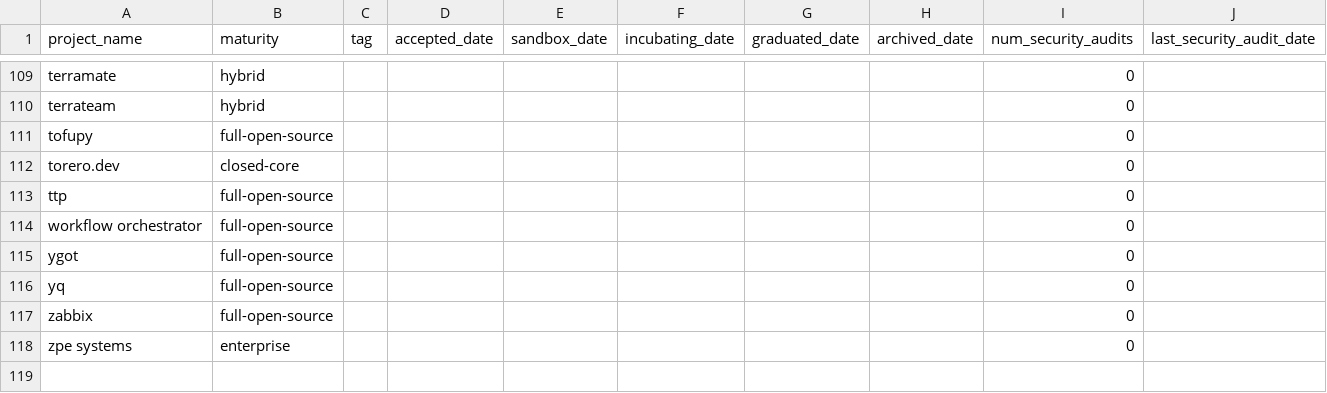
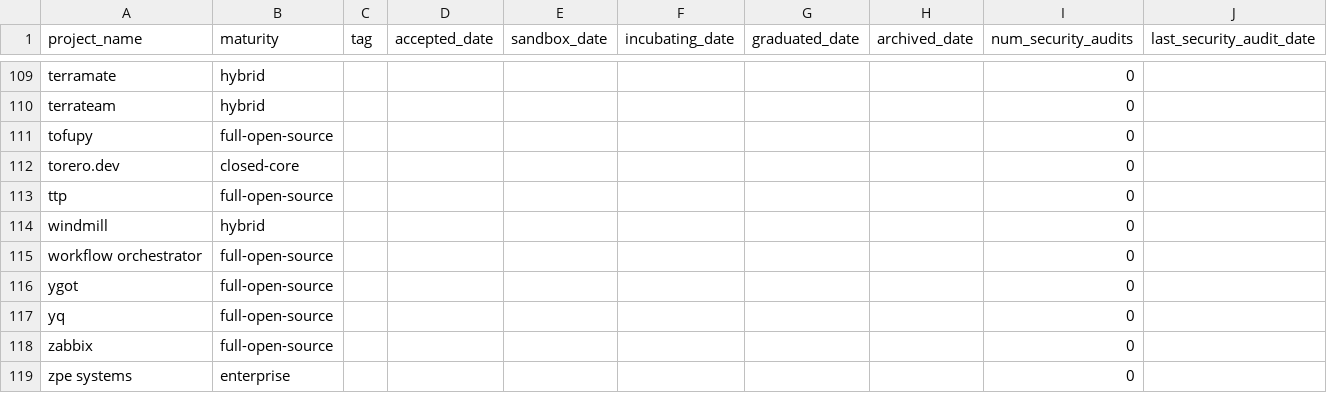
Before and after one commit to steinzi/network-automation-landscape, a CSV file: docs/projects.csv, drawn as a sheet; only a part is shown, gaps mark what is left out.

```diff
--- a/docs/projects.csv
+++ b/docs/projects.csv
@@ -113,2 +113,3 @@ torero.dev,closed-core,,,,,,,0,
 ttp,full-open-source,,,,,,,0,
+windmill,hybrid,,,,,,,0,
 workflow orchestrator,full-open-source,,,,,,,0,
```
Also changed, not shown: docs/items.csv, 52 other files.
